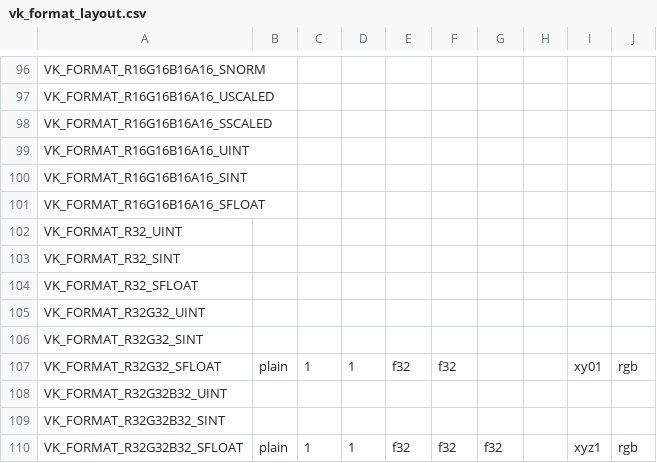
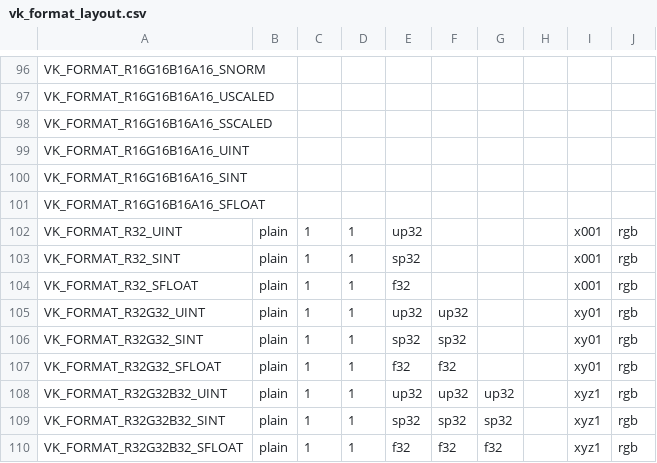
Before and after one commit to gabbayo/mesa, a CSV file: src/amd/vulkan/vk_format_layout.csv, drawn as a sheet; only a part is shown, gaps mark what is left out; the diff covers the shown part only.

Commit message:
radv: Add some formats & reindent.

```diff
--- a/src/amd/vulkan/vk_format_layout.csv
+++ b/src/amd/vulkan/vk_format_layout.csv
@@ -101,6 +101,6 @@ VK_FORMAT_R16G16B16A16_SINT,
 VK_FORMAT_R16G16B16A16_SFLOAT,
-VK_FORMAT_R32_UINT,
-VK_FORMAT_R32_SINT,
-VK_FORMAT_R32_SFLOAT,
-VK_FORMAT_R32G32_UINT,
-VK_FORMAT_R32G32_SINT,
+VK_FORMAT_R32_UINT                   , plain, 1, 1, up32,     ,     ,     , x001, rgb
+VK_FORMAT_R32_SINT                   , plain, 1, 1, sp32,     ,     ,     , x001, rgb
+VK_FORMAT_R32_SFLOAT                 , plain, 1, 1, f32 ,     ,     ,     , x001, rgb
+VK_FORMAT_R32G32_UINT                , plain, 1, 1, up32, up32,     ,     , xy01, rgb
+VK_FORMAT_R32G32_SINT                , plain, 1, 1, sp32, sp32,     ,     , xy01, rgb
@@ -108,2 +108,2 @@ VK_FORMAT_R32G32_SFLOAT          , plain, 1, 1, f32 , f32 ,     ,     , xy01, rg
-VK_FORMAT_R32G32B32_UINT,
-VK_FORMAT_R32G32B32_SINT,
+VK_FORMAT_R32G32B32_UINT             , plain, 1, 1, up32, up32, up32,     , xyz1, rgb
+VK_FORMAT_R32G32B32_SINT             , plain, 1, 1, sp32, sp32, sp32,     , xyz1, rgb
```
Also changed, not shown: 18 edited cells elsewhere in this file.
